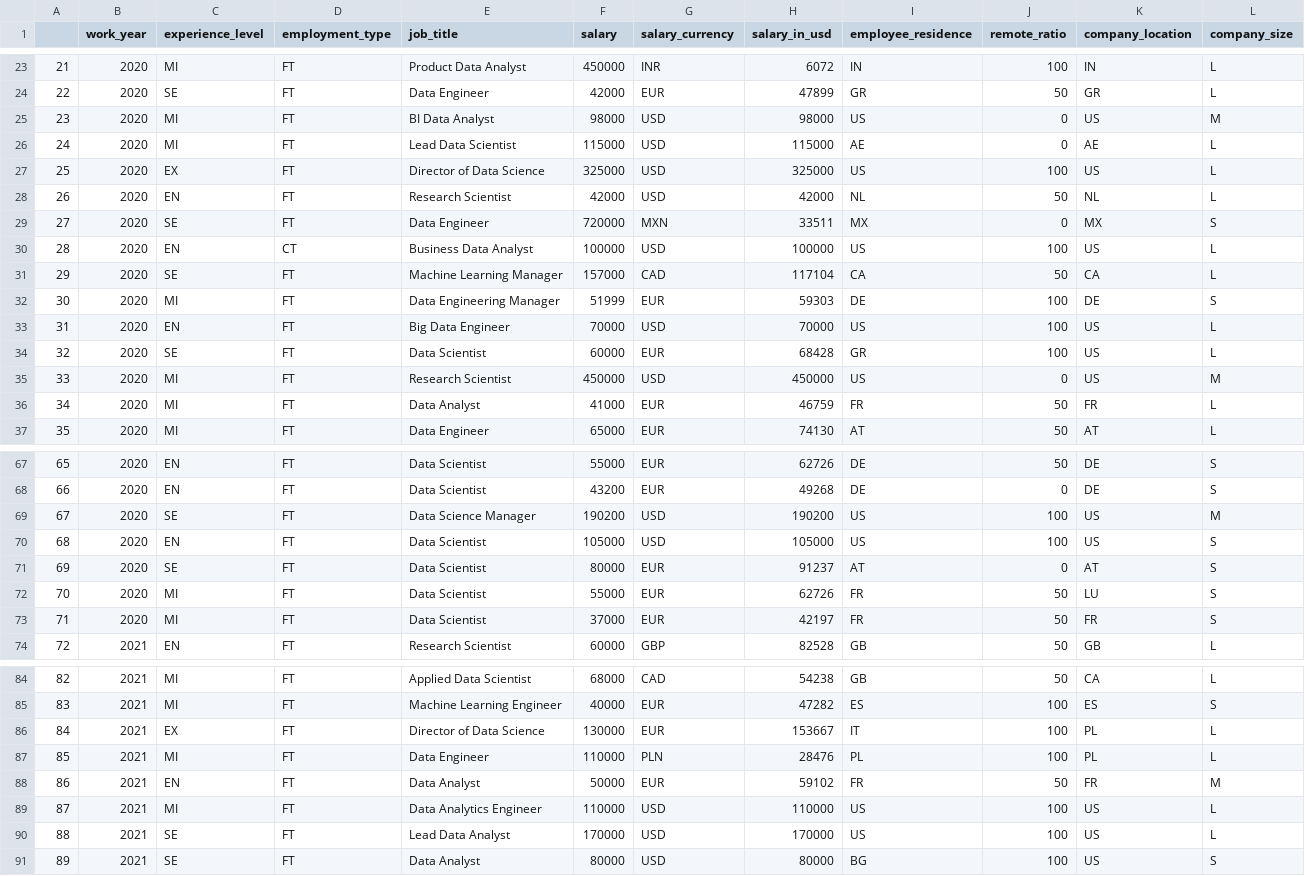
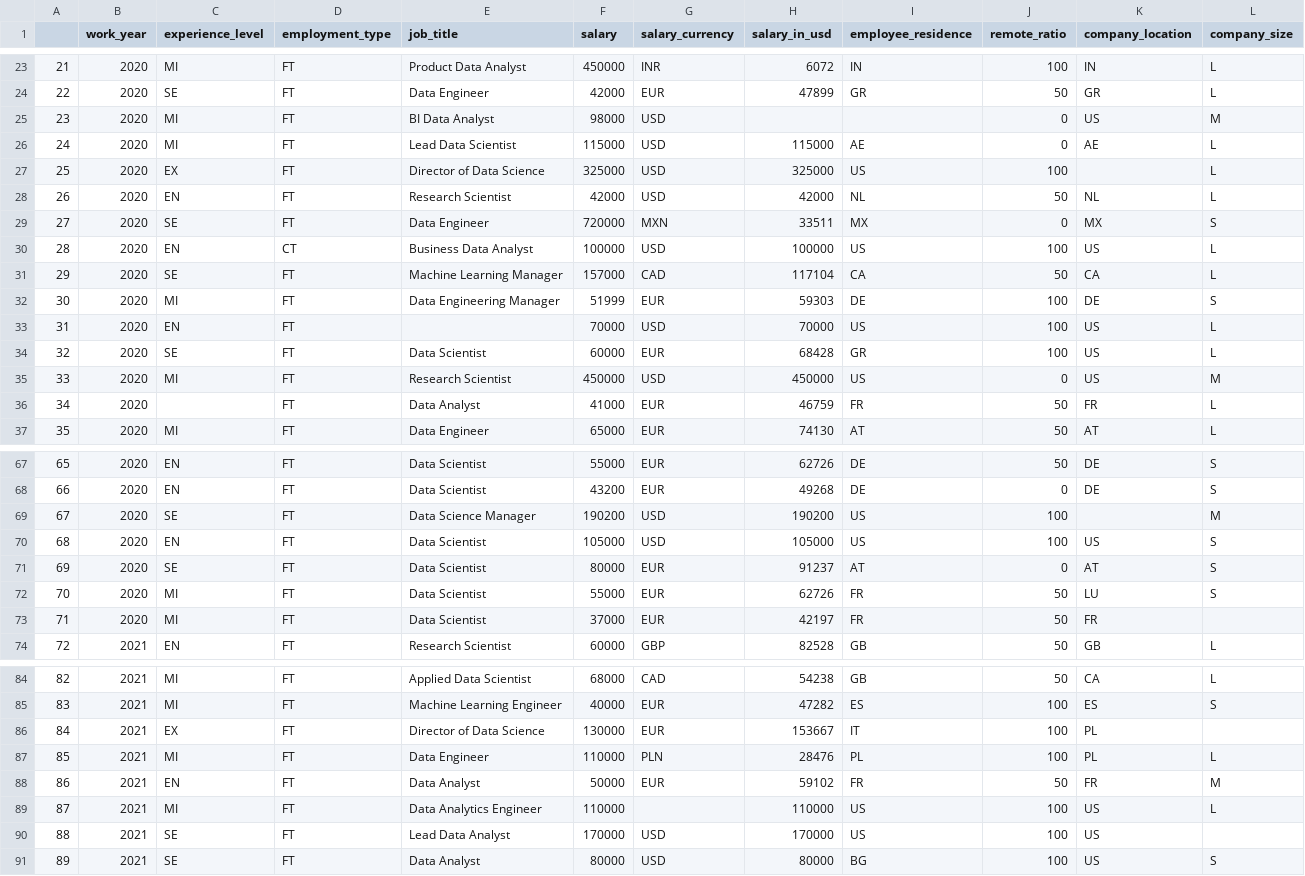
Before and after one commit to Jay07GIT/bitsmtechdatascience, a CSV file: ds.salaries.csv, drawn as a sheet; only a part is shown, gaps mark what is left out; the diff covers the shown part only.

Commit message:
update

```diff
--- a/ds.salaries.csv
+++ b/ds.salaries.csv
@@ -24,5 +24,5 @@
 22,2020,SE,FT,Data Engineer,42000,EUR,47899,GR,50,GR,L
-23,2020,MI,FT,BI Data Analyst,98000,USD,98000,US,0,US,M
+23,2020,MI,FT,BI Data Analyst,98000,USD,,,0,US,M
 24,2020,MI,FT,Lead Data Scientist,115000,USD,115000,AE,0,AE,L
-25,2020,EX,FT,Director of Data Science,325000,USD,325000,US,100,US,L
+25,2020,EX,FT,Director of Data Science,325000,USD,325000,US,100,,L
 26,2020,EN,FT,Research Scientist,42000,USD,42000,NL,50,NL,L
@@ -32,6 +32,6 @@
 30,2020,MI,FT,Data Engineering Manager,51999,EUR,59303,DE,100,DE,S
-31,2020,EN,FT,Big Data Engineer,70000,USD,70000,US,100,US,L
+31,2020,EN,FT,,70000,USD,70000,US,100,US,L
 32,2020,SE,FT,Data Scientist,60000,EUR,68428,GR,100,US,L
 33,2020,MI,FT,Research Scientist,450000,USD,450000,US,0,US,M
-34,2020,MI,FT,Data Analyst,41000,EUR,46759,FR,50,FR,L
+34,2020,,FT,Data Analyst,41000,EUR,46759,FR,50,FR,L
 35,2020,MI,FT,Data Engineer,65000,EUR,74130,AT,50,AT,L
@@ -68,3 +68,3 @@
 66,2020,EN,FT,Data Scientist,43200,EUR,49268,DE,0,DE,S
-67,2020,SE,FT,Data Science Manager,190200,USD,190200,US,100,US,M
+67,2020,SE,FT,Data Science Manager,190200,USD,190200,US,100,,M
 68,2020,EN,FT,Data Scientist,105000,USD,105000,US,100,US,S
@@ -72,3 +72,3 @@
 70,2020,MI,FT,Data Scientist,55000,EUR,62726,FR,50,LU,S
-71,2020,MI,FT,Data Scientist,37000,EUR,42197,FR,50,FR,S
+71,2020,MI,FT,Data Scientist,37000,EUR,42197,FR,50,FR,
 72,2021,EN,FT,Research Scientist,60000,GBP,82528,GB,50,GB,L
@@ -85,7 +85,7 @@
 83,2021,MI,FT,Machine Learning Engineer,40000,EUR,47282,ES,100,ES,S
-84,2021,EX,FT,Director of Data Science,130000,EUR,153667,IT,100,PL,L
+84,2021,EX,FT,Director of Data Science,130000,EUR,153667,IT,100,PL,
 85,2021,MI,FT,Data Engineer,110000,PLN,28476,PL,100,PL,L
 86,2021,EN,FT,Data Analyst,50000,EUR,59102,FR,50,FR,M
-87,2021,MI,FT,Data Analytics Engineer,110000,USD,110000,US,100,US,L
-88,2021,SE,FT,Lead Data Analyst,170000,USD,170000,US,100,US,L
+87,2021,MI,FT,Data Analytics Engineer,110000,,110000,US,100,US,L
+88,2021,SE,FT,Lead Data Analyst,170000,USD,170000,US,100,US,
 89,2021,SE,FT,Data Analyst,80000,USD,80000,BG,100,US,S
```
Also changed, not shown: 6 edited cells elsewhere in this file.
